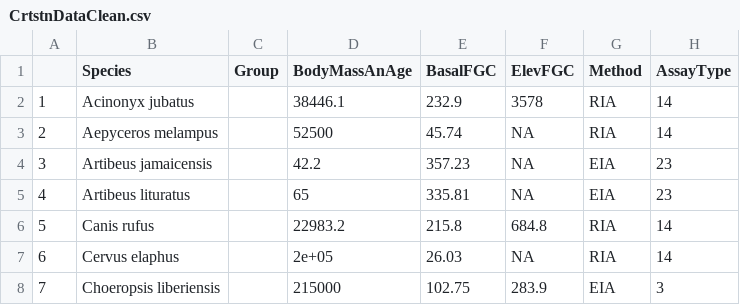
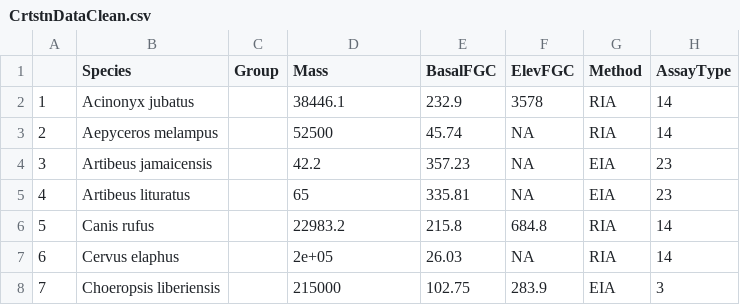
Before and after one commit to kphudson13/Mammal_Stress_2025, a CSV file: Corticosterone/CrtstnDataClean.csv, drawn as a sheet; only a part is shown; the diff names each change by its address in the sheet, - before the commit and + after, or states it on an @@ line.

```diff
--- a/Corticosterone/CrtstnDataClean.csv
+++ b/Corticosterone/CrtstnDataClean.csv
-D1: BodyMassAnAge
+D1: Mass
```
Also changed, not shown: Corticosterone/CrtstnDataRaw.csv, Cortisol/CortisolDataClean.csv, 11 other files.
